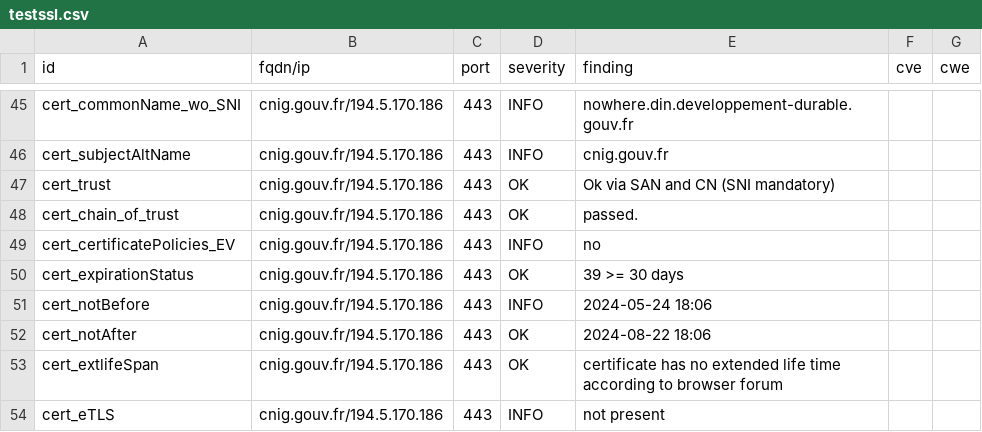
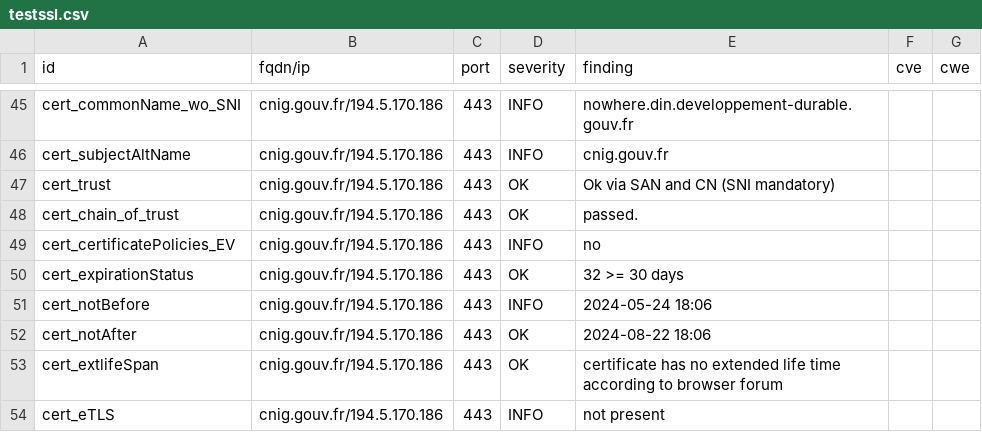
Before and after one commit to MTES-MCT/CGDD-BUN, a CSV file: results/aHR0cDovL2NuaWcuZ291di5mcg==/testssl.csv, drawn as a sheet; only a part is shown, gaps mark what is left out; the diff covers the shown part only.

```diff
--- a/results/aHR0cDovL2NuaWcuZ291di5mcg==/testssl.csv
+++ b/results/aHR0cDovL2NuaWcuZ291di5mcg==/testssl.csv
@@ -49,3 +49,3 @@
 "cert_certificatePolicies_EV","cnig.gouv.fr/194.5.170.186","443","INFO","no","",""
-"cert_expirationStatus","cnig.gouv.fr/194.5.170.186","443","OK","39 >= 30 days","",""
+"cert_expirationStatus","cnig.gouv.fr/194.5.170.186","443","OK","32 >= 30 days","",""
 "cert_notBefore","cnig.gouv.fr/194.5.170.186","443","INFO","2024-05-24 18:06","",""
```
Also changed, not shown: 1 added row, 1 removed row and 8 edited cells elsewhere in this file, 9 other files.
